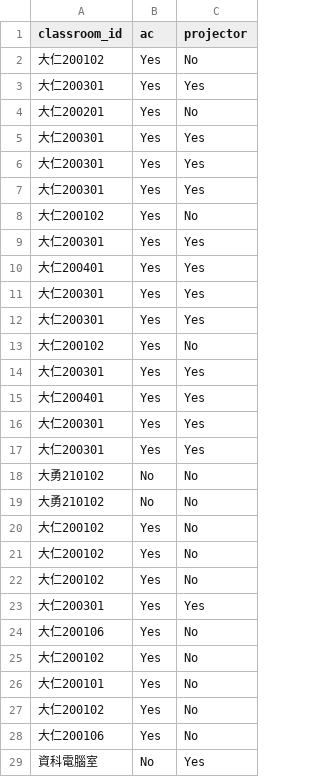
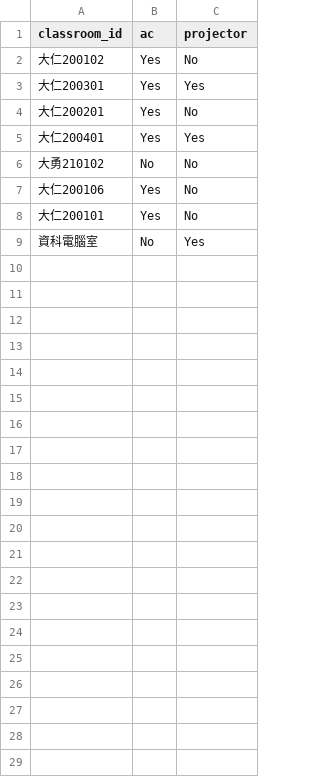
Before and after one commit to ChienCheYuan/DBMS_Project, a CSV file: new_data/classroom.csv, drawn as a sheet; the diff names each change by its address in the sheet, - before the commit and + after, or states it on an @@ line.

Commit message:
Add files via upload

```diff
--- a/new_data/classroom.csv
+++ b/new_data/classroom.csv
-row 5: 大仁200301 | Yes | Yes
-row 6: 大仁200301 | Yes | Yes
-row 7: 大仁200301 | Yes | Yes
-row 8: 大仁200102 | Yes | No
-row 9: 大仁200301 | Yes | Yes
-row 11: 大仁200301 | Yes | Yes
-row 12: 大仁200301 | Yes | Yes
-row 13: 大仁200102 | Yes | No
-row 14: 大仁200301 | Yes | Yes
-row 15: 大仁200401 | Yes | Yes
-row 16: 大仁200301 | Yes | Yes
-row 17: 大仁200301 | Yes | Yes
-row 19: 大勇210102 | No | No
-row 20: 大仁200102 | Yes | No
-row 21: 大仁200102 | Yes | No
-row 22: 大仁200102 | Yes | No
-row 23: 大仁200301 | Yes | Yes
-row 25: 大仁200102 | Yes | No
-row 27: 大仁200102 | Yes | No
-row 28: 大仁200106 | Yes | No
```
